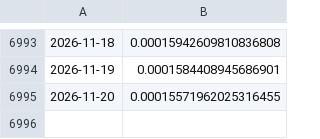
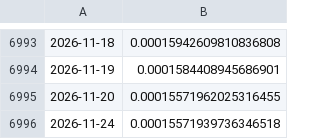
Before and after one commit to ivanlopezeco-ops/tcrm-metalurgico, a CSV file: datos/api_bcra/PYG.csv, drawn as a sheet; only a part is shown, gaps mark what is left out; the diff names each change by its address in the sheet, - before the commit and + after, or states it on an @@ line.

```diff
--- a/datos/api_bcra/PYG.csv
+++ b/datos/api_bcra/PYG.csv
+row 6996: 2026-11-24 | 0.00015571939736346518
```
Also changed, not shown: datos/api_bcra/COP.csv, datos/api_bcra/CZK.csv, 18 other files.
